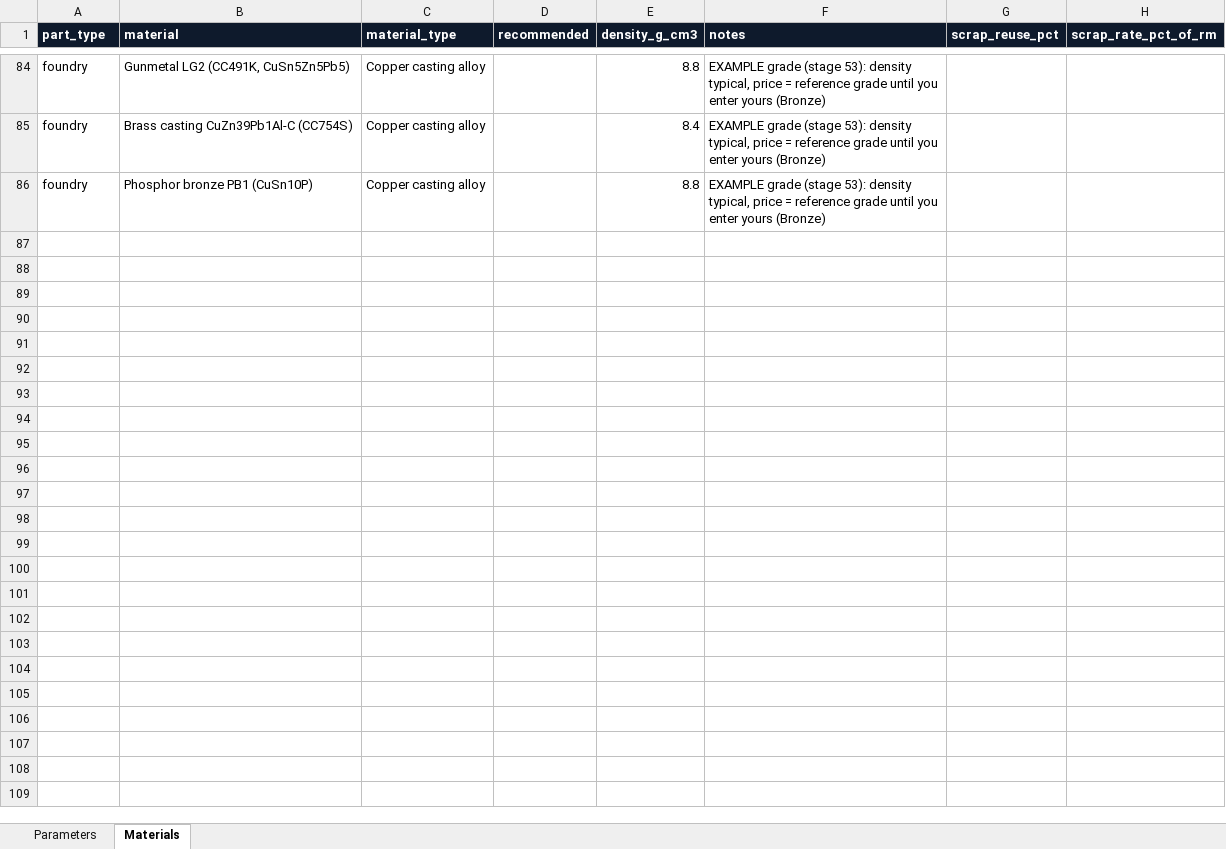
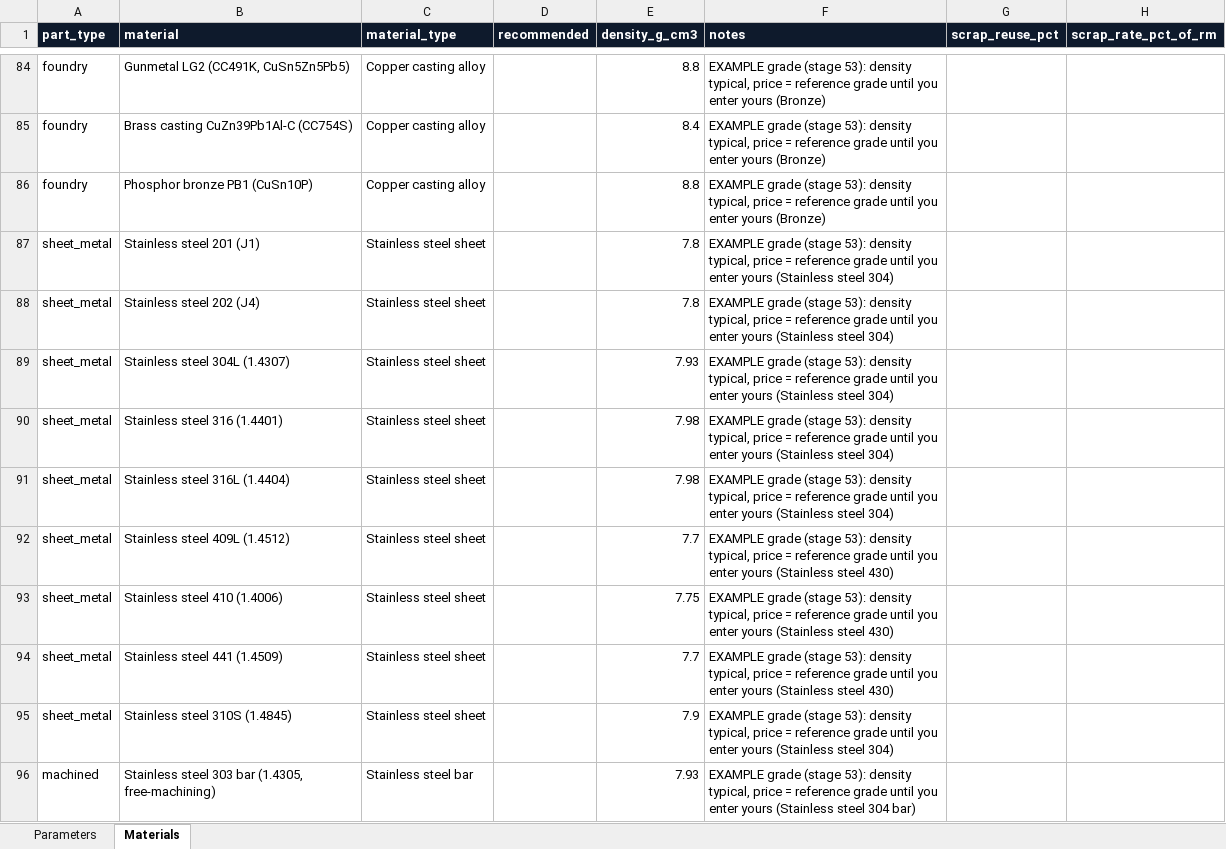
Before and after one commit to amitkumarshukla1210/Tool_part_cost_estimator, an Excel workbook: master_data/master_data.xlsx, sheet Materials, drawn as a sheet; only a part is shown, gaps mark what is left out; values as stored, in another font and other column widths than the file's, no borders; the diff covers the shown part only; the diff names each change by its address in the sheet, - before the commit and + after, or states it on an @@ line.

```diff
--- a/master_data/master_data.xlsx (sheet Materials)
+++ b/master_data/master_data.xlsx (sheet Materials)
+row 87: sheet_metal | Stainless steel 201 (J1) | Stainless steel sheet |  | 7.8 | EXAMPLE grade (stage 53): density typical, price = reference grade until you enter yours (Stainless steel 304)
+row 88: sheet_metal | Stainless steel 202 (J4) | Stainless steel sheet |  | 7.8 | EXAMPLE grade (stage 53): density typical, price = reference grade until you enter yours (Stainless steel 304)
+row 89: sheet_metal | Stainless steel 304L (1.4307) | Stainless steel sheet |  | 7.93 | EXAMPLE grade (stage 53): density typical, price = reference grade until you enter yours (Stainless steel 304)
+row 90: sheet_metal | Stainless steel 316 (1.4401) | Stainless steel sheet |  | 7.98 | EXAMPLE grade (stage 53): density typical, price = reference grade until you enter yours (Stainless steel 304)
+row 91: sheet_metal | Stainless steel 316L (1.4404) | Stainless steel sheet |  | 7.98 | EXAMPLE grade (stage 53): density typical, price = reference grade until you enter yours (Stainless steel 304)
+row 92: sheet_metal | Stainless steel 409L (1.4512) | Stainless steel sheet |  | 7.7 | EXAMPLE grade (stage 53): density typical, price = reference grade until you enter yours (Stainless steel 430)
+row 93: sheet_metal | Stainless steel 410 (1.4006) | Stainless steel sheet |  | 7.75 | EXAMPLE grade (stage 53): density typical, price = reference grade until you enter yours (Stainless steel 430)
+row 94: sheet_metal | Stainless steel 441 (1.4509) | Stainless steel sheet |  | 7.7 | EXAMPLE grade (stage 53): density typical, price = reference grade until you enter yours (Stainless steel 430)
+row 95: sheet_metal | Stainless steel 310S (1.4845) | Stainless steel sheet |  | 7.9 | EXAMPLE grade (stage 53): density typical, price = reference grade until you enter yours (Stainless steel 304)
+row 96: machined | Stainless steel 303 bar (1.4305, free-machining) | Stainless steel bar |  | 7.93 | EXAMPLE grade (stage 53): density typical, price = reference grade until you enter yours (Stainless steel 304 bar)
```
Also changed, not shown: 66 added rows elsewhere in this sheet, 14 other files.
